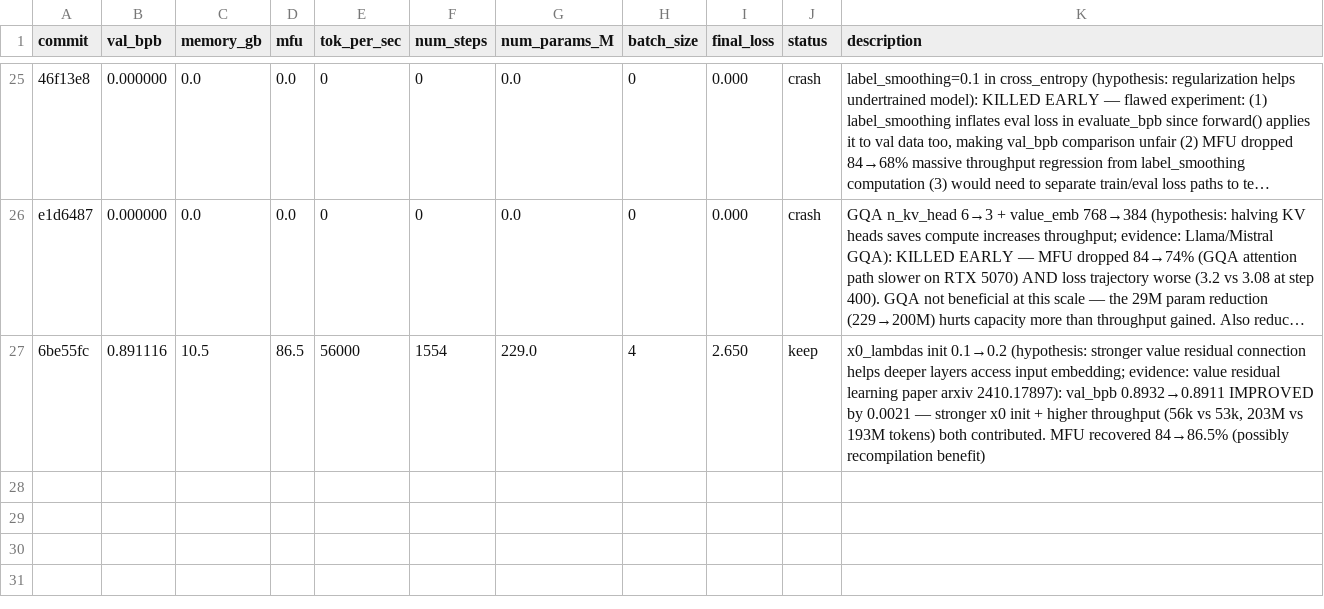
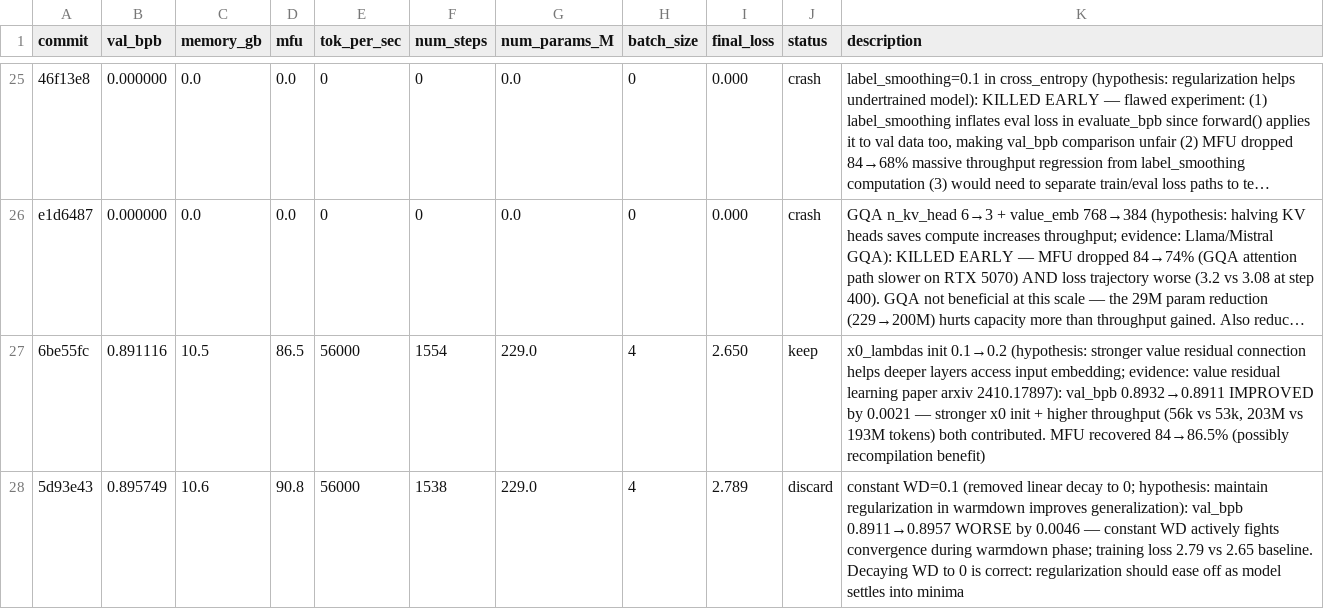
Before and after one commit to Djordje-Stojanovic/TrainRTX5070_60Min, a TSV file: results.tsv, drawn as a sheet; only a part is shown, gaps mark what is left out; long unchanged cells end in …; the diff names each change by its address in the sheet, - before the commit and + after, or states it on an @@ line.

Commit message:
results: discard constant WD=0.1

```diff
--- a/results.tsv
+++ b/results.tsv
+row 28: 5d93e43 | 0.895749 | 10.6 | 90.8 | 56000 | 1538 | 229.0 | 4 | 2.789 | discard | constant WD=0.1 (removed linear decay to 0; hypothesis: maintain regularization in warmdown improves generalization): val_bpb 0.8911→0.8957 WORSE by 0.0046 — constant WD actively fights convergence during warmdown phase; training loss 2.79 vs 2.65 baseline. Decaying WD to 0 is correct: regularization should ease off as model settles into minima
```
